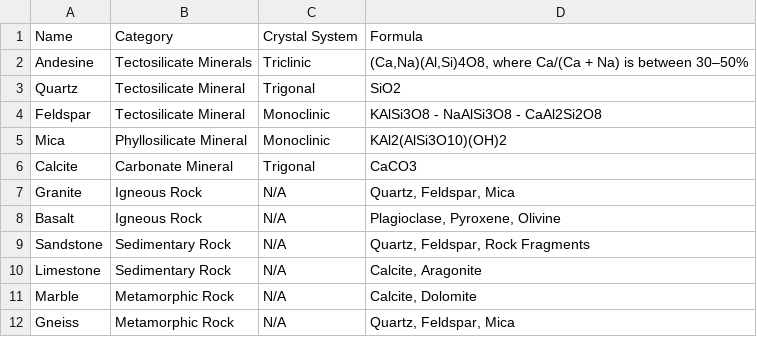
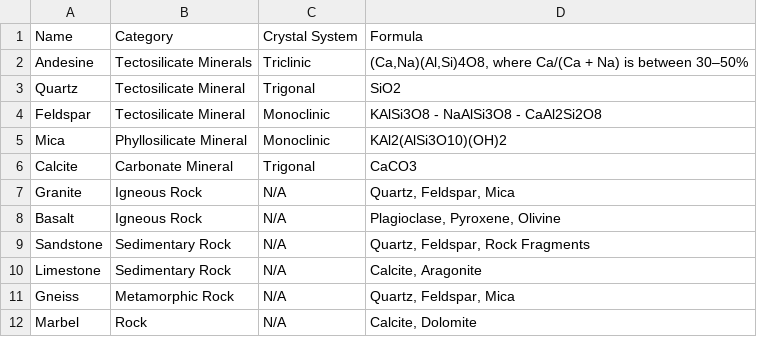
Before and after one commit to IReallyReallyLikeMangoes25/MH_CP2, a CSV file: individual_projects/collection.csv, drawn as a sheet.

Commit message:
work please

```diff
--- a/individual_projects/collection.csv
+++ b/individual_projects/collection.csv
@@ -10,3 +10,3 @@ Sandstone,Sedimentary Rock,N/A,"Quartz, Feldspar, Rock Fragments"
 Limestone,Sedimentary Rock,N/A,"Calcite, Aragonite"
-Marble,Metamorphic Rock,N/A,"Calcite, Dolomite"
 Gneiss,Metamorphic Rock,N/A,"Quartz, Feldspar, Mica"
+Marbel,Rock,N/A,"Calcite, Dolomite"
```
